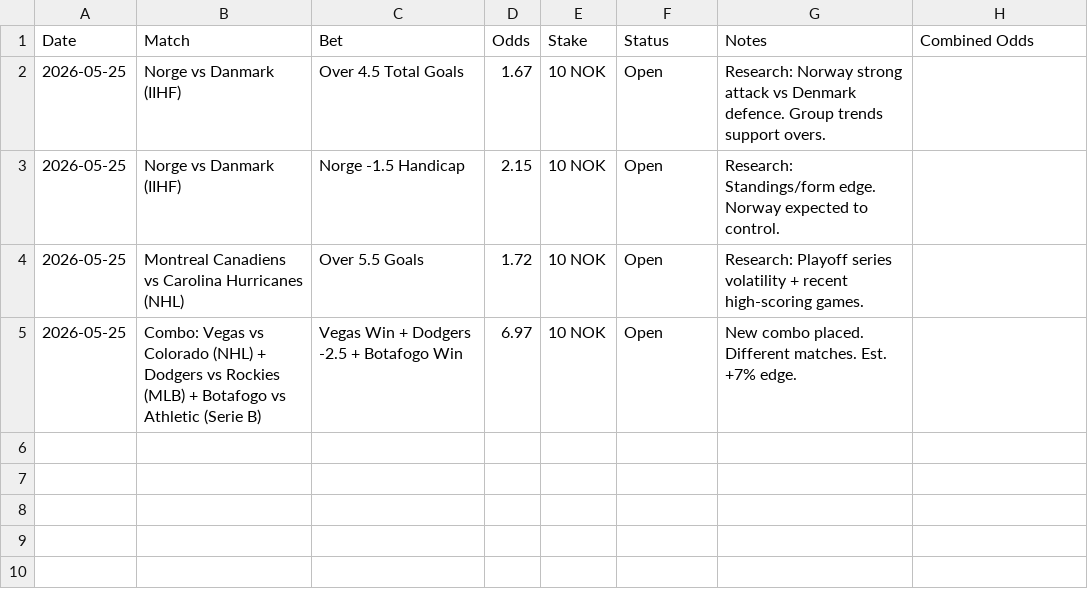
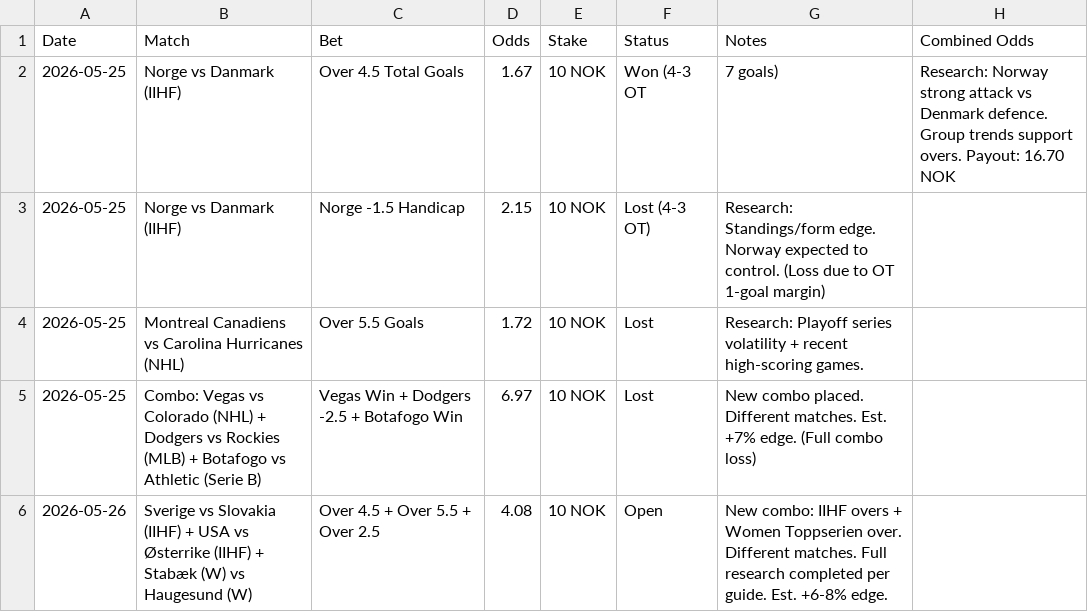
Before and after one commit to SimSalabimse/grok-norsktipping-V2, a CSV file: bet-log.csv, drawn as a sheet.

Commit message:
Update bet-log.csv with results and new combo @4.08 (10 NOK)

```diff
--- a/bet-log.csv
+++ b/bet-log.csv
@@ -1,5 +1,6 @@
 Date,Match,Bet,Odds,Stake,Status,Notes,Combined Odds
-2026-05-25,Norge vs Danmark (IIHF),Over 4.5 Total Goals,1.67,10 NOK,Open,Research: Norway strong attack vs Denmark defence. Group trends support overs.,
-2026-05-25,Norge vs Danmark (IIHF),Norge -1.5 Handicap,2.15,10 NOK,Open,Research: Standings/form edge. Norway expected to control.,
-2026-05-25,Montreal Canadiens vs Carolina Hurricanes (NHL),Over 5.5 Goals,1.72,10 NOK,Open,Research: Playoff series volatility + recent high-scoring games.,
-2026-05-25,Combo: Vegas vs Colorado (NHL) + Dodgers vs Rockies (MLB) + Botafogo vs Athletic (Serie B),Vegas Win + Dodgers -2.5 + Botafogo Win,6.97,10 NOK,Open,New combo placed. Different matches. Est. +7% edge.,
+2026-05-25,Norge vs Danmark (IIHF),Over 4.5 Total Goals,1.67,10 NOK,Won (4-3 OT, 7 goals),Research: Norway strong attack vs Denmark defence. Group trends support overs. Payout: 16.70 NOK,
+2026-05-25,Norge vs Danmark (IIHF),Norge -1.5 Handicap,2.15,10 NOK,Lost (4-3 OT),Research: Standings/form edge. Norway expected to control. (Loss due to OT 1-goal margin),
+2026-05-25,Montreal Canadiens vs Carolina Hurricanes (NHL),Over 5.5 Goals,1.72,10 NOK,Lost,Research: Playoff series volatility + recent high-scoring games.,
+2026-05-25,Combo: Vegas vs Colorado (NHL) + Dodgers vs Rockies (MLB) + Botafogo vs Athletic (Serie B),Vegas Win + Dodgers -2.5 + Botafogo Win,6.97,10 NOK,Lost,New combo placed. Different matches. Est. +7% edge. (Full combo loss),
+2026-05-26,Sverige vs Slovakia (IIHF) + USA vs Østerrike (IIHF) + Stabæk (W) vs Haugesund (W),Over 4.5 + Over 5.5 + Over 2.5,4.08,10 NOK,Open,New combo: IIHF overs + Women Toppserien over. Different matches. Full research completed per guide. Est. +6-8% edge.
```
